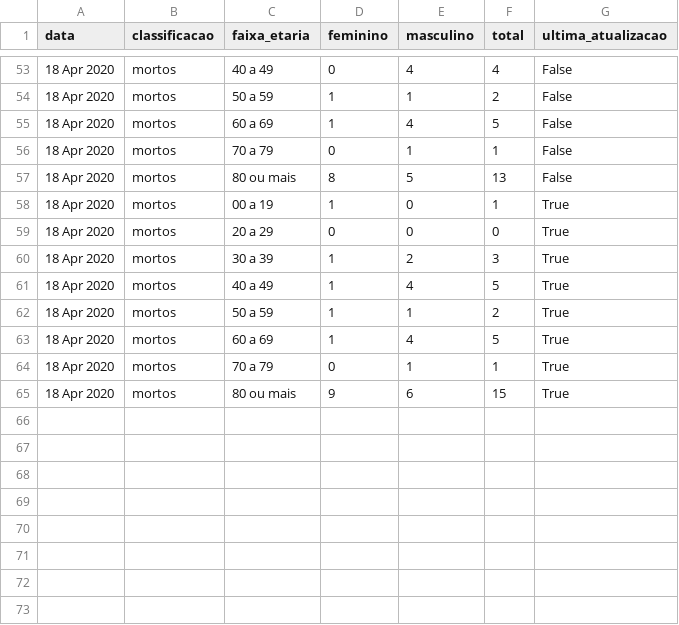
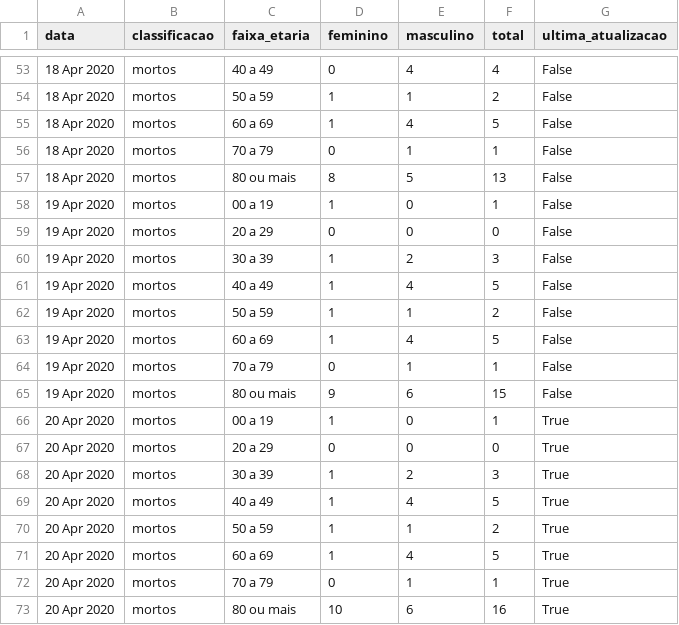
Before and after one commit to covid19pb/covid19pb.github.io, a CSV file: data/dados_pb_covid19_boletim_FaixaEtaria.csv, drawn as a sheet; only a part is shown, gaps mark what is left out.

Commit message:
Atualização dos dados - 20/04/2020
Boletim da secretaria de saúde da PB
Data: 20/04/2020
Horário: 17h

Outras observações
- Visualizações dos pacientes agora com a opção de selecionar
- Criado um novo dataframe com novas variáveis diárias a ser acomplado as visualizações
- Remoção do dataframe dos casos por pessoa, pois a secretaria parou de divulgar os dados individuais

```diff
--- a/data/dados_pb_covid19_boletim_FaixaEtaria.csv
+++ b/data/dados_pb_covid19_boletim_FaixaEtaria.csv
@@ -57,9 +57,17 @@
 "18 Apr 2020","mortos","80 ou mais",8,5,13,"False"
-"18 Apr 2020","mortos","00 a 19",1,0,1,"True"
-"18 Apr 2020","mortos","20 a 29",0,0,0,"True"
-"18 Apr 2020","mortos","30 a 39",1,2,3,"True"
-"18 Apr 2020","mortos","40 a 49",1,4,5,"True"
-"18 Apr 2020","mortos","50 a 59",1,1,2,"True"
-"18 Apr 2020","mortos","60 a 69",1,4,5,"True"
-"18 Apr 2020","mortos","70 a 79",0,1,1,"True"
-"18 Apr 2020","mortos","80 ou mais",9,6,15,"True"
+"19 Apr 2020","mortos","00 a 19",1,0,1,"False"
+"19 Apr 2020","mortos","20 a 29",0,0,0,"False"
+"19 Apr 2020","mortos","30 a 39",1,2,3,"False"
+"19 Apr 2020","mortos","40 a 49",1,4,5,"False"
+"19 Apr 2020","mortos","50 a 59",1,1,2,"False"
+"19 Apr 2020","mortos","60 a 69",1,4,5,"False"
+"19 Apr 2020","mortos","70 a 79",0,1,1,"False"
+"19 Apr 2020","mortos","80 ou mais",9,6,15,"False"
+"20 Apr 2020","mortos","00 a 19",1,0,1,"True"
+"20 Apr 2020","mortos","20 a 29",0,0,0,"True"
+"20 Apr 2020","mortos","30 a 39",1,2,3,"True"
+"20 Apr 2020","mortos","40 a 49",1,4,5,"True"
+"20 Apr 2020","mortos","50 a 59",1,1,2,"True"
+"20 Apr 2020","mortos","60 a 69",1,4,5,"True"
+"20 Apr 2020","mortos","70 a 79",0,1,1,"True"
+"20 Apr 2020","mortos","80 ou mais",10,6,16,"True"
```
Also changed, not shown: data/dados_pb_covid19_casosPorCidade.csv, data/dados_pb_covid19_casosPorData.csv, 7 other files.
